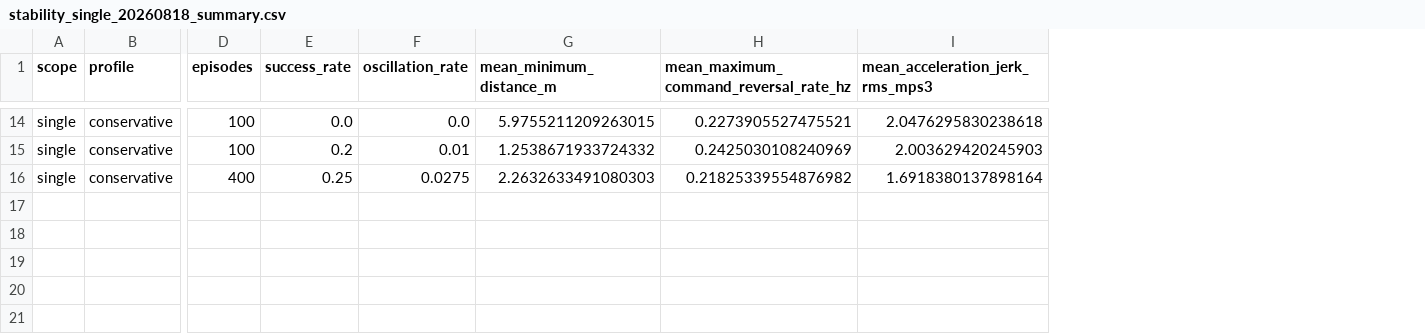
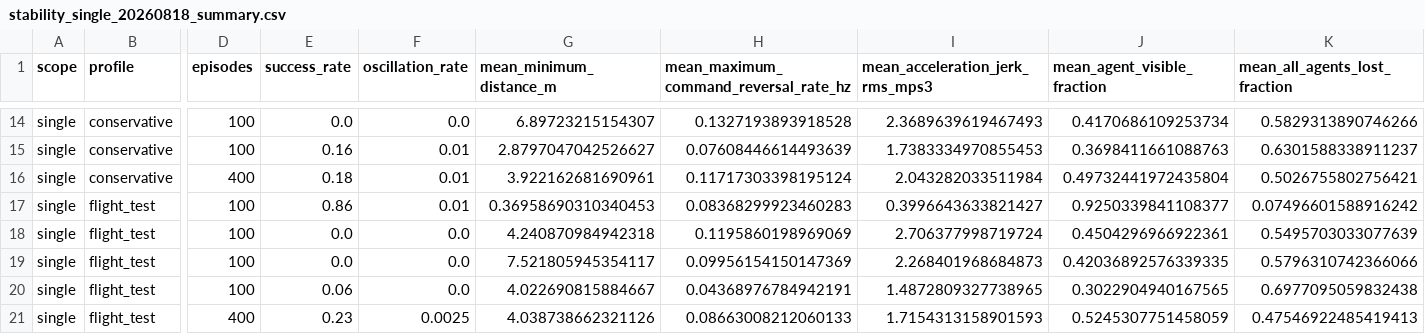
Before and after one commit to SendohTan/los_uav_interception, a CSV file: docs/stability_single_20260818_summary.csv, drawn as a sheet; only a part is shown, gaps mark what is left out; rows hold the shown columns only; the diff covers the shown part only; the diff names each change by its address in the sheet, - before the commit and + after, or states it on an @@ line.

```diff
--- a/docs/stability_single_20260818_summary.csv
+++ b/docs/stability_single_20260818_summary.csv
+column J (mean_agent_visible_fraction), rows 14-16: 0.4170686109253734 | 0.3698411661088763 | 0.49732441972435804
+column K (mean_all_agents_lost_fraction), rows 14-16: 0.5829313890746266 | 0.6301588338911237 | 0.5026755802756421
-G14 (mean_minimum_distance_m): 5.9755211209263015
+G14 (mean_minimum_distance_m): 6.89723215154307
-H14: 0.2273905527475521
+H14: 0.1327193893918528
-I14 (mean_acceleration_jerk_rms_mps3): 2.0476295830238618
+I14 (mean_acceleration_jerk_rms_mps3): 2.3689639619467493
-E15 (success_rate): 0.2
+E15 (success_rate): 0.16
-G15 (mean_minimum_distance_m): 1.2538671933724332
+G15 (mean_minimum_distance_m): 2.8797047042526627
-H15: 0.2425030108240969
+H15: 0.07608446614493639
-I15 (mean_acceleration_jerk_rms_mps3): 2.003629420245903
+I15 (mean_acceleration_jerk_rms_mps3): 1.7383334970855453
-E16 (success_rate): 0.25
+E16 (success_rate): 0.18
-F16 (oscillation_rate): 0.0275
+F16 (oscillation_rate): 0.01
-G16 (mean_minimum_distance_m): 2.2632633491080303
+G16 (mean_minimum_distance_m): 3.922162681690961
-H16: 0.21825339554876982
+H16: 0.11717303398195124
-I16 (mean_acceleration_jerk_rms_mps3): 1.6918380137898164
+I16 (mean_acceleration_jerk_rms_mps3): 2.043282033511984
+row 17: single | flight_test | 100 | 0.86 | 0.01 | 0.36958690310340453 | 0.08368299923460283 | 0.3996643633821427 | 0.9250339841108377 | 0.07496601588916242
+row 18: single | flight_test | 100 | 0.0 | 0.0 | 4.240870984942318 | 0.1195860198969069 | 2.706377998719724 | 0.4504296966922361 | 0.5495703033077639
+row 19: single | flight_test | 100 | 0.0 | 0.0 | 7.521805945354117 | 0.09956154150147369 | 2.268401968684873 | 0.42036892576339335 | 0.5796310742366066
+row 20: single | flight_test | 100 | 0.06 | 0.0 | 4.022690815884667 | 0.04368976784942191 | 1.4872809327738965 | 0.3022904940167565 | 0.6977095059832438
+row 21: single | flight_test | 400 | 0.23 | 0.0025 | 4.038738662321126 | 0.08663008212060133 | 1.7154313158901593 | 0.5245307751458059 | 0.47546922485419413
```
Also changed, not shown: 57 edited cells elsewhere in this file, docs/stability_multi_20260818_summary.csv, 19 other files.
